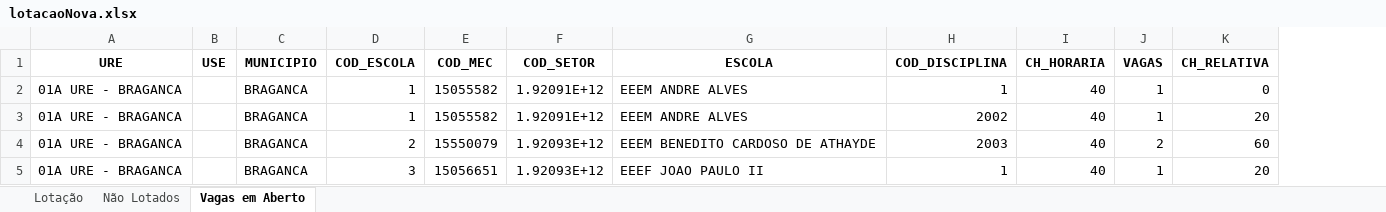
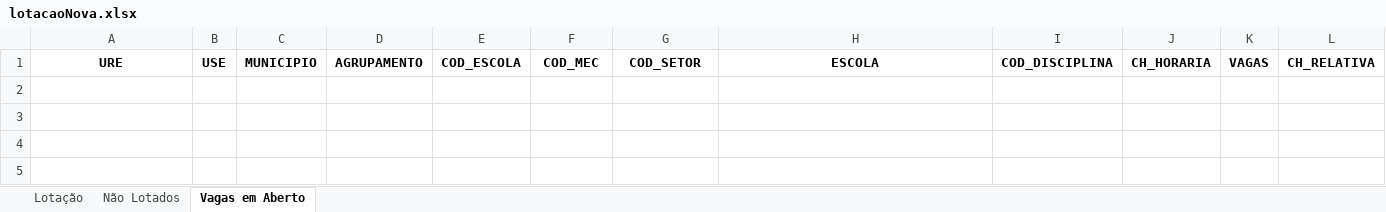
Before and after one commit to LH-Carreira/Algoritmo-lotacao, an Excel workbook: lotacaoNova.xlsx, sheet Vagas em Aberto, drawn as a sheet; values as stored, in another font and other column widths than the file's, no borders; removed rows and columns are numbered as before the commit, all else as after; the diff names each change by its address in the sheet, - before the commit and + after, or states it on an @@ line.

```diff
--- a/lotacaoNova.xlsx (sheet Vagas em Aberto)
+++ b/lotacaoNova.xlsx (sheet Vagas em Aberto)
+column D, row 1: AGRUPAMENTO
-row 2: 01A URE - BRAGANCA |  | BRAGANCA | 1 | 15055582 | 1.92091E+12 | EEEM ANDRE ALVES | 1 | 40 | 1 | 0
-row 3: 01A URE - BRAGANCA |  | BRAGANCA | 1 | 15055582 | 1.92091E+12 | EEEM ANDRE ALVES | 2002 | 40 | 1 | 20
-row 4: 01A URE - BRAGANCA |  | BRAGANCA | 2 | 15550079 | 1.92093E+12 | EEEM BENEDITO CARDOSO DE ATHAYDE | 2003 | 40 | 2 | 60
-row 5: 01A URE - BRAGANCA |  | BRAGANCA | 3 | 15056651 | 1.92093E+12 | EEEF JOAO PAULO II | 1 | 40 | 1 | 20
```
Also changed, not shown: sheet Não Lotados, sheet Lotação, escolas.xlsx, prof.xlsx, 4 other files.
